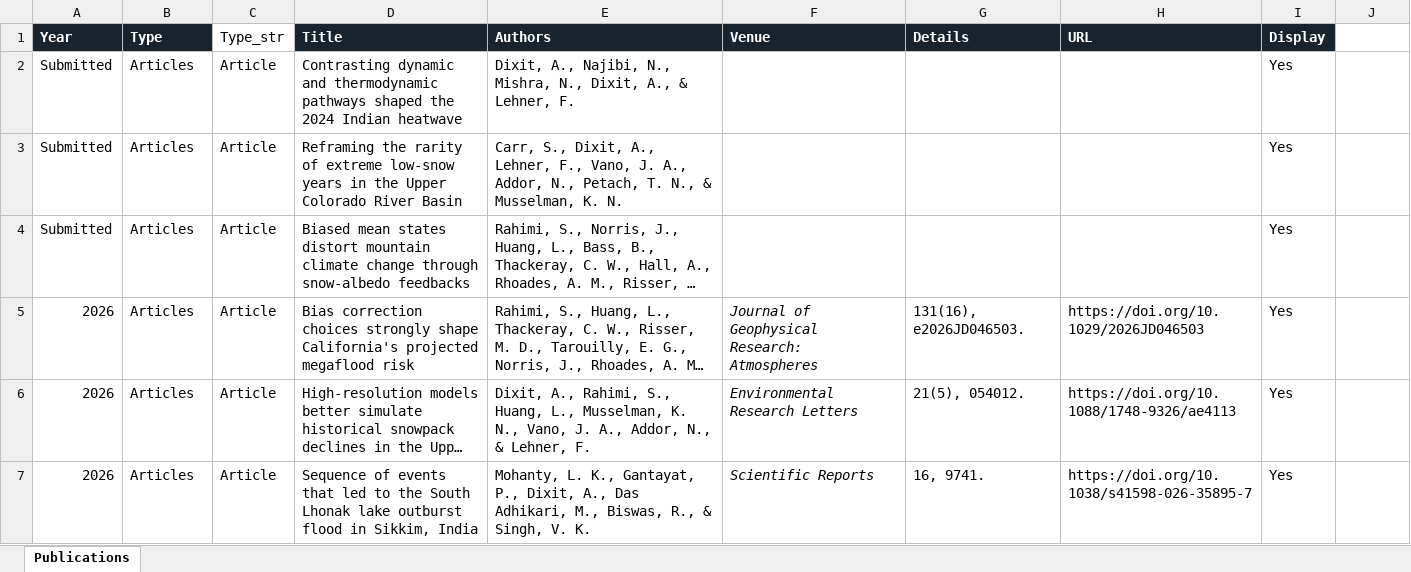
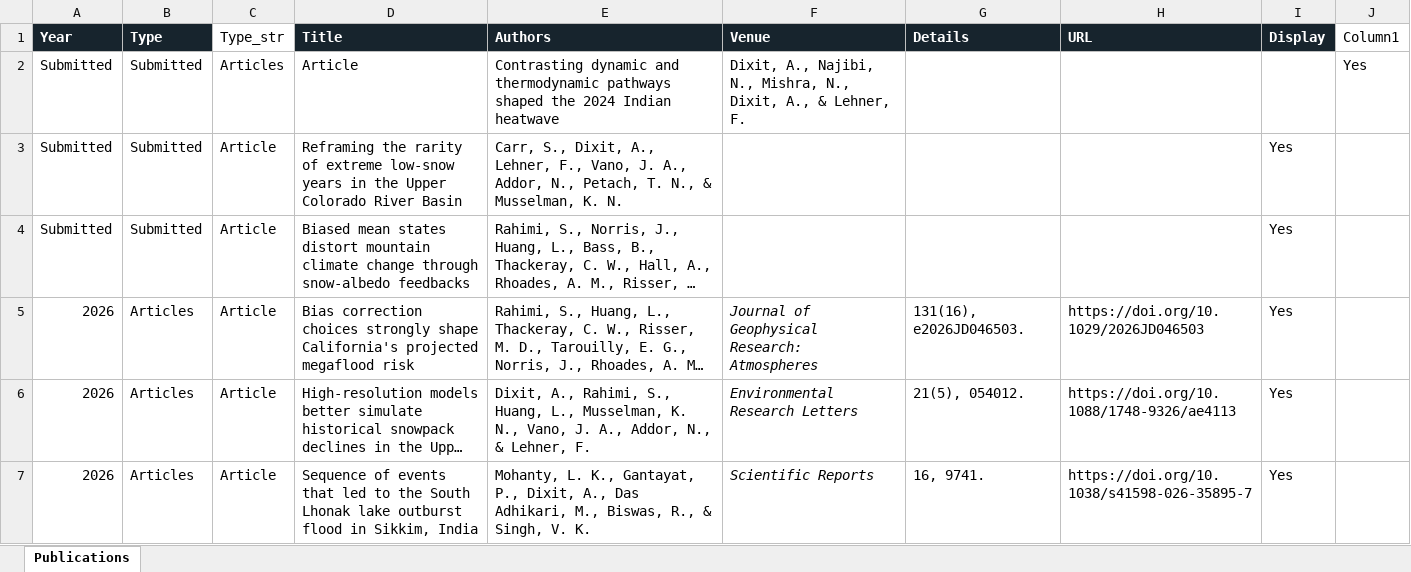
Before and after one commit to ankur572/ankur572.github.io, an Excel workbook: data/publications.xlsx, sheet Publications, drawn as a sheet; only a part is shown; long unchanged cells end in …; values as stored, in another font and other column widths than the file's, no borders; table styles not drawn; removed rows and columns are numbered as before the commit, all else as after; the diff names each change by its address in the sheet, - before the commit and + after, or states it on an @@ line.

Commit message:
Add files via upload

```diff
--- a/data/publications.xlsx (sheet Publications)
+++ b/data/publications.xlsx (sheet Publications)
-J1: (empty)
+J1: Column1
-row 2: Submitted | Articles | Article | Contrasting dynamic and thermodynamic pathways shaped the 2024 Indian heatwave | Dixit, A., Najibi, N., Mishra, N., Dixit, A., & Lehner, F. |  |  |  | Yes
+row 2: Submitted | Submitted | Articles | Article | Contrasting dynamic and thermodynamic pathways shaped the 2024 Indian heatwave | Dixit, A., Najibi, N., Mishra, N., Dixit, A., & Lehner, F. |  |  |  | Yes
-B3:B4 (Type): Articles
+B3:B4 (Type): Submitted
```
